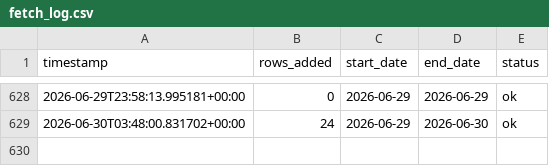
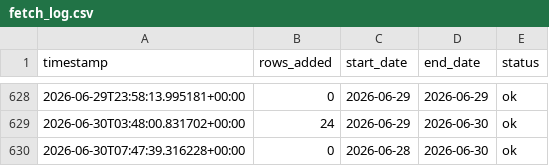
Before and after one commit to emaniftikharr/pm10_pm2.5, a CSV file: data/fetch_log.csv, drawn as a sheet; only a part is shown, gaps mark what is left out.

```diff
--- a/data/fetch_log.csv
+++ b/data/fetch_log.csv
@@ -629 +629,2 @@ timestamp,rows_added,start_date,end_date,status
 2026-06-30T03:48:00.831702+00:00,24,2026-06-29,2026-06-30,ok
+2026-06-30T07:47:39.316228+00:00,0,2026-06-28,2026-06-30,ok
```
Also changed, not shown: data/pipeline_log.csv.
